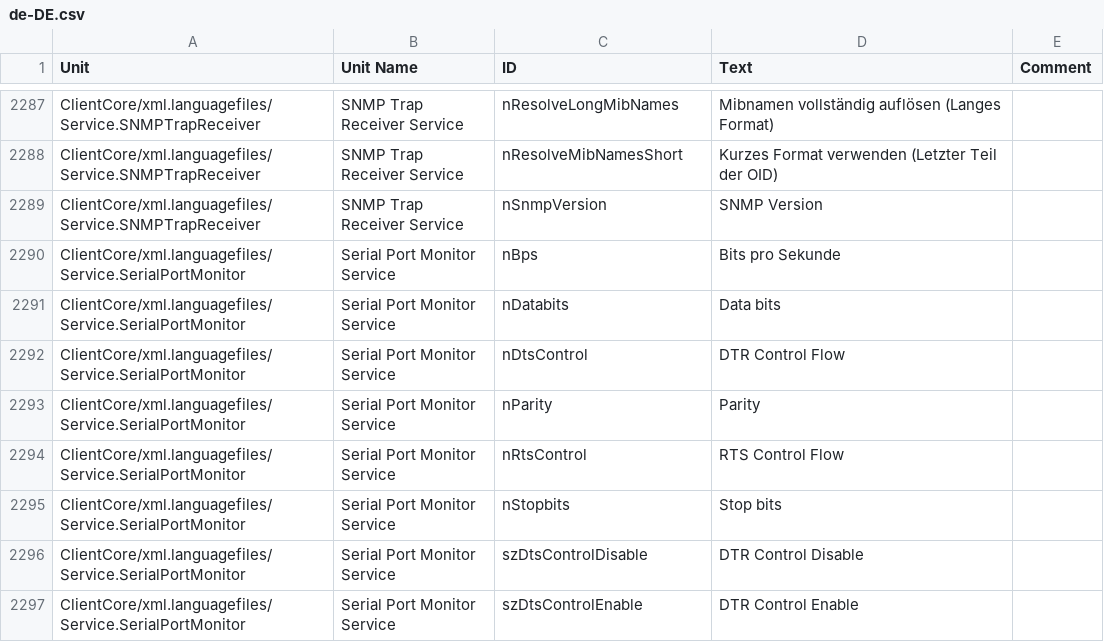
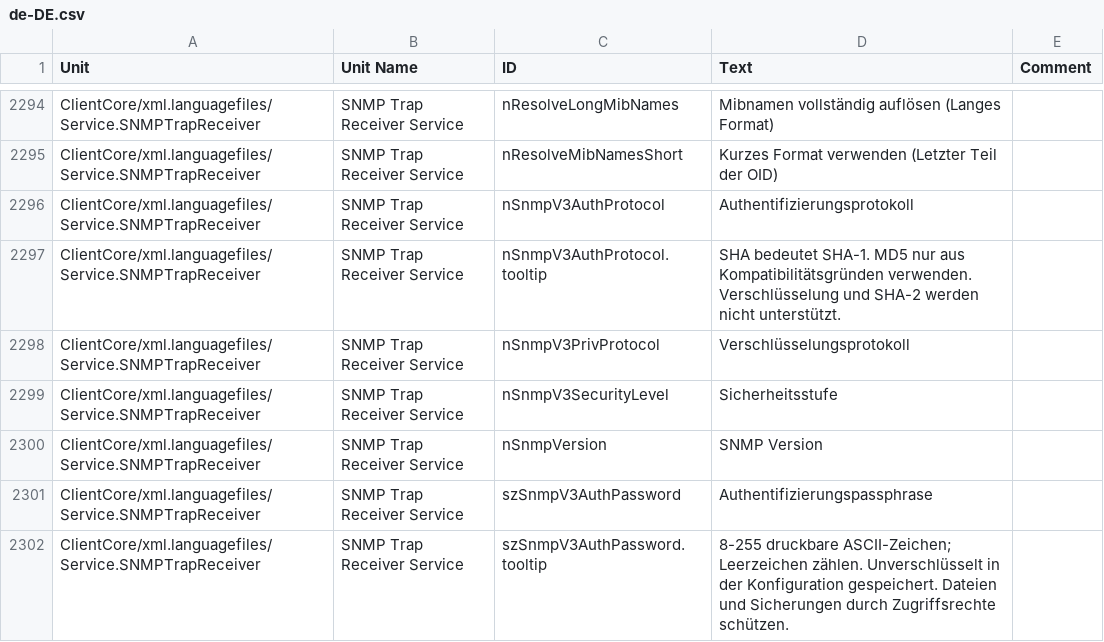
Before and after one commit to Adiscon/adiscon-community, a CSV file: language-files/clientcore/de-DE.csv, drawn as a sheet; only a part is shown, gaps mark what is left out; the shorter side is filled out with more unchanged rows; the diff covers the shown part only.

```diff
--- a/language-files/clientcore/de-DE.csv
+++ b/language-files/clientcore/de-DE.csv
@@ -2354,2 +2361,8 @@ ClientCore/xml.languagefiles/Service.SNMPTrapReceiver,SNMP Trap Receiver Service
 ClientCore/xml.languagefiles/Service.SNMPTrapReceiver,SNMP Trap Receiver Service,nResolveMibNamesShort,Kurzes Format verwenden (Letzter Teil der OID),
+ClientCore/xml.languagefiles/Service.SNMPTrapReceiver,SNMP Trap Receiver Service,nSnmpV3AuthProtocol,Authentifizierungsprotokoll,
+ClientCore/xml.languagefiles/Service.SNMPTrapReceiver,SNMP Trap Receiver Service,nSnmpV3AuthProtocol.tooltip,SHA bedeutet SHA-1. MD5 nur aus Kompatibilitätsgründen verwenden. Verschlüsselung und SHA-2 werden nicht unterstützt.,
+ClientCore/xml.languagefiles/Service.SNMPTrapReceiver,SNMP Trap Receiver Service,nSnmpV3PrivProtocol,Verschlüsselungsprotokoll,
+ClientCore/xml.languagefiles/Service.SNMPTrapReceiver,SNMP Trap Receiver Service,nSnmpV3SecurityLevel,Sicherheitsstufe,
 ClientCore/xml.languagefiles/Service.SNMPTrapReceiver,SNMP Trap Receiver Service,nSnmpVersion,SNMP Version,
+ClientCore/xml.languagefiles/Service.SNMPTrapReceiver,SNMP Trap Receiver Service,szSnmpV3AuthPassword,Authentifizierungspassphrase,
+ClientCore/xml.languagefiles/Service.SNMPTrapReceiver,SNMP Trap Receiver Service,szSnmpV3AuthPassword.tooltip,8-255 druckbare ASCII-Zeichen; Leerzeichen zählen. Unverschlüsselt in der Konfiguration gespeichert. Dateien und Sicherungen durch Zugriffsrechte schützen.,
```
Also changed, not shown: 14 added rows elsewhere in this file, language-files/clientcore/es-ES.csv, language-files/clientcore/fr-FR.csv, 5 other files.
